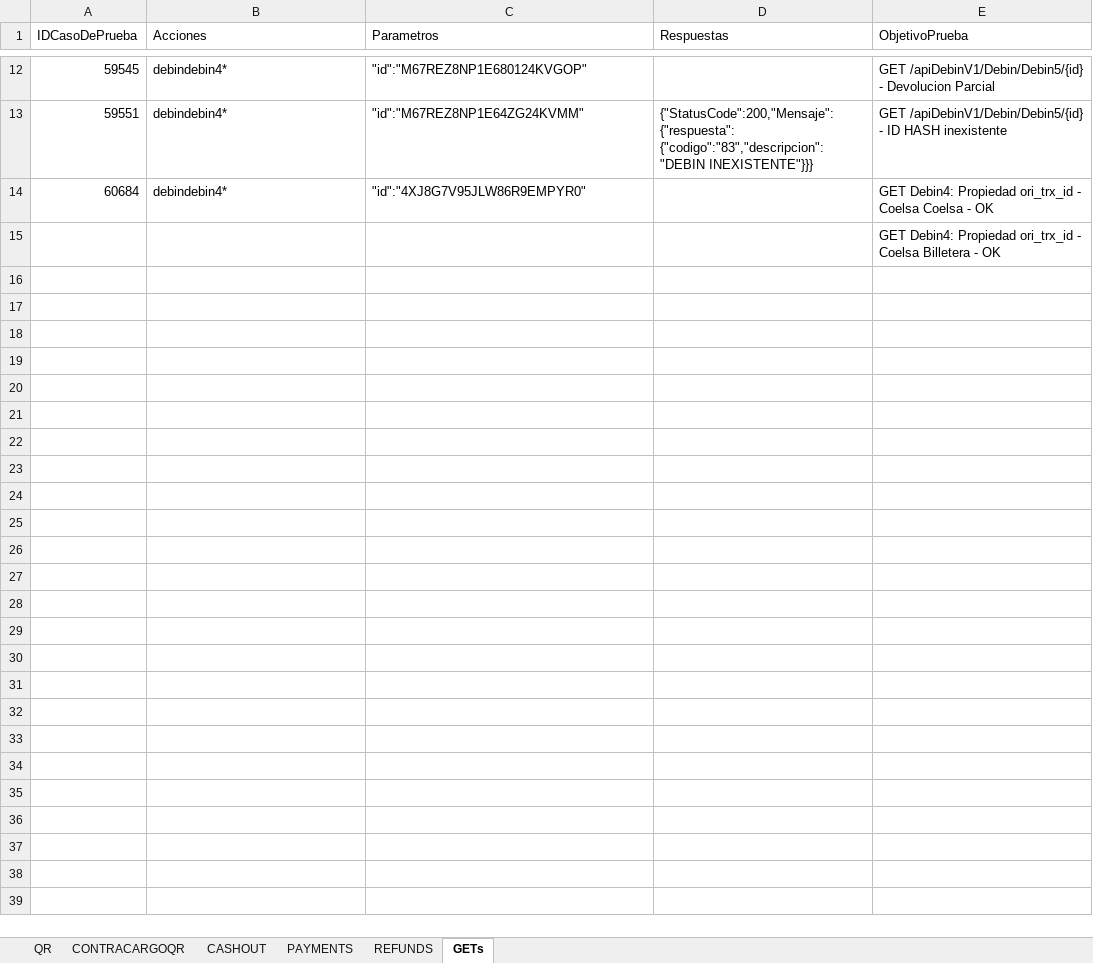
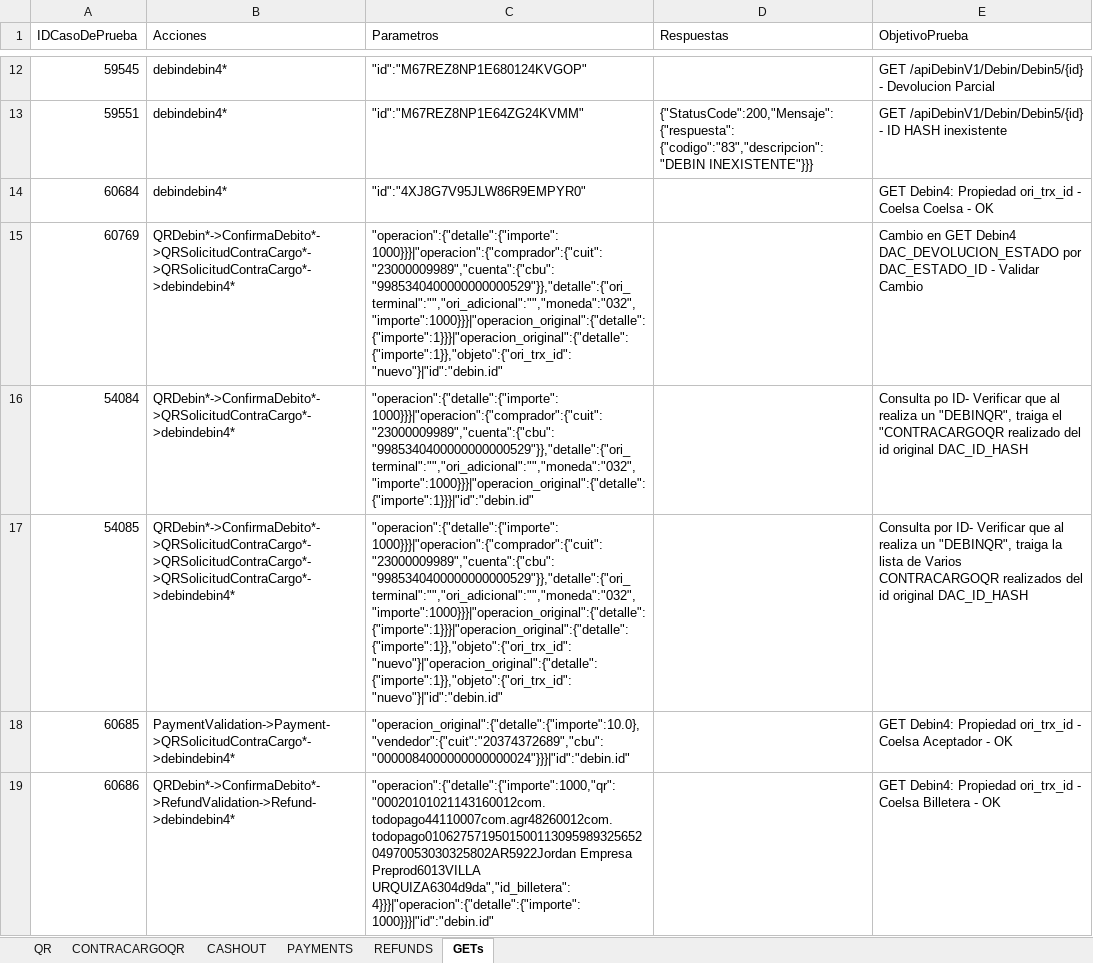
Before and after one commit to lucasacostabosch/Inazuma-Debin, an Excel workbook: Ambiente/Debin - QR - Escenarios y Casos de Pruebas.xlsx, sheet GETs, drawn as a sheet; only a part is shown, gaps mark what is left out; values as stored, in another font and other column widths than the file's, no borders; removed rows and columns are numbered as before the commit, all else as after; the diff names each change by its address in the sheet, - before the commit and + after, or states it on an @@ line.

Commit message:
acciones y semillas nuevas de refunds y payments bcraid, nuevos casos del sprint 41 (debinqr, refunds y payment)

```diff
--- a/Ambiente/Debin - QR - Escenarios y Casos de Pruebas.xlsx (sheet GETs)
+++ b/Ambiente/Debin - QR - Escenarios y Casos de Pruebas.xlsx (sheet GETs)
-row 15:  |  |  |  | GET Debin4: Propiedad ori_trx_id - Coelsa Billetera - OK
+row 15: 60769 | QRDebin*->ConfirmaDebito*->QRSolicitudContraCargo*->QRSolicitudContraCargo*->debindebin4* | "operacion":{"detalle":{"importe":1000}}}|"operacion":{"comprador":{"cuit":"23000009989","cuenta":{"cbu":"9985340400000000000529"}},"detalle":{"ori_terminal":"","ori_adicional":"","moneda":"032","importe":1000}}}|"operacion_original":{"detalle":{"importe":1}}}|"operacion_original":{"detalle":{"importe":1}},"objeto":{"ori_trx_id":"nuevo"}|"id":"debin.id" |  | Cambio en GET Debin4 DAC_DEVOLUCION_ESTADO por DAC_ESTADO_ID - Validar Cambio
+row 16: 54084 | QRDebin*->ConfirmaDebito*->QRSolicitudContraCargo*->debindebin4* | "operacion":{"detalle":{"importe":1000}}}|"operacion":{"comprador":{"cuit":"23000009989","cuenta":{"cbu":"9985340400000000000529"}},"detalle":{"ori_terminal":"","ori_adicional":"","moneda":"032","importe":1000}}}|"operacion_original":{"detalle":{"importe":1}}}|"id":"debin.id" |  | Consulta po ID- Verificar que al realiza un "DEBINQR", traiga el "CONTRACARGOQR realizado del id original DAC_ID_HASH
+row 17: 54085 | QRDebin*->ConfirmaDebito*->QRSolicitudContraCargo*->QRSolicitudContraCargo*->QRSolicitudContraCargo*->debindebin4* | "operacion":{"detalle":{"importe":1000}}}|"operacion":{"comprador":{"cuit":"23000009989","cuenta":{"cbu":"9985340400000000000529"}},"detalle":{"ori_terminal":"","ori_adicional":"","moneda":"032","importe":1000}}}|"operacion_original":{"detalle":{"importe":1}}}|"operacion_original":{"detalle":{"importe":1}},"objeto":{"ori_trx_id":"nuevo"}|"operacion_original":{"detalle":{"importe":1}},"objeto":{"ori_trx_id":"nuevo"}|"id":"debin.id" |  | Consulta por ID- Verificar que al realiza un "DEBINQR", traiga la lista de Varios CONTRACARGOQR realizados del id original DAC_ID_HASH
+row 18: 60685 | PaymentValidation->Payment->QRSolicitudContraCargo*->debindebin4* | "operacion_original":{"detalle":{"importe":10.0},"vendedor":{"cuit":"20374372689","cbu":"0000084000000000000024"}}}|"id":"debin.id" |  | GET Debin4: Propiedad ori_trx_id - Coelsa Aceptador - OK
+row 19: 60686 | QRDebin*->ConfirmaDebito*->RefundValidation->Refund->debindebin4* | "operacion":{"detalle":{"importe":1000,"qr":"00020101021143160012com.todopago44110007com.agr48260012com.todopago010627571950150011309598932565204970053030325802AR5922Jordan Empresa Preprod6013VILLA URQUIZA6304d9da","id_billetera":4}}}|"operacion":{"detalle":{"importe":1000}}}|"id":"debin.id" |  | GET Debin4: Propiedad ori_trx_id - Coelsa Billetera - OK
```
Also changed, not shown: sheet QR, sheet REFUNDS, sheet PAYMENTS, sheet CONTRACARGOQR, Ambiente/Debin - Escenarios y Casos de Pruebas.xlsx, 10 other files.
